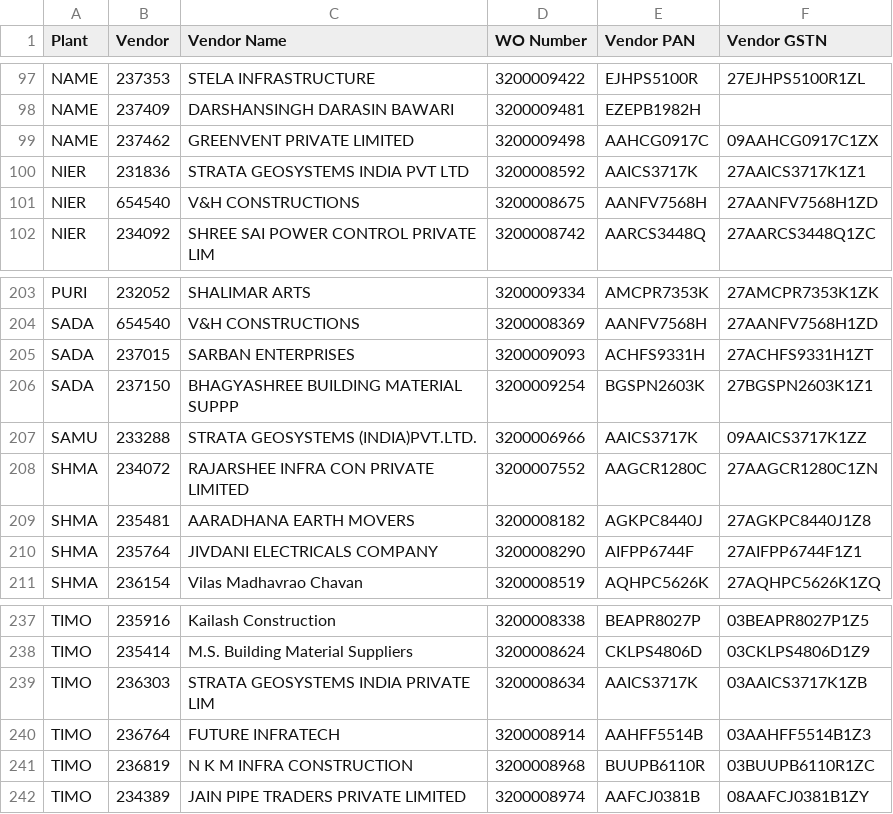
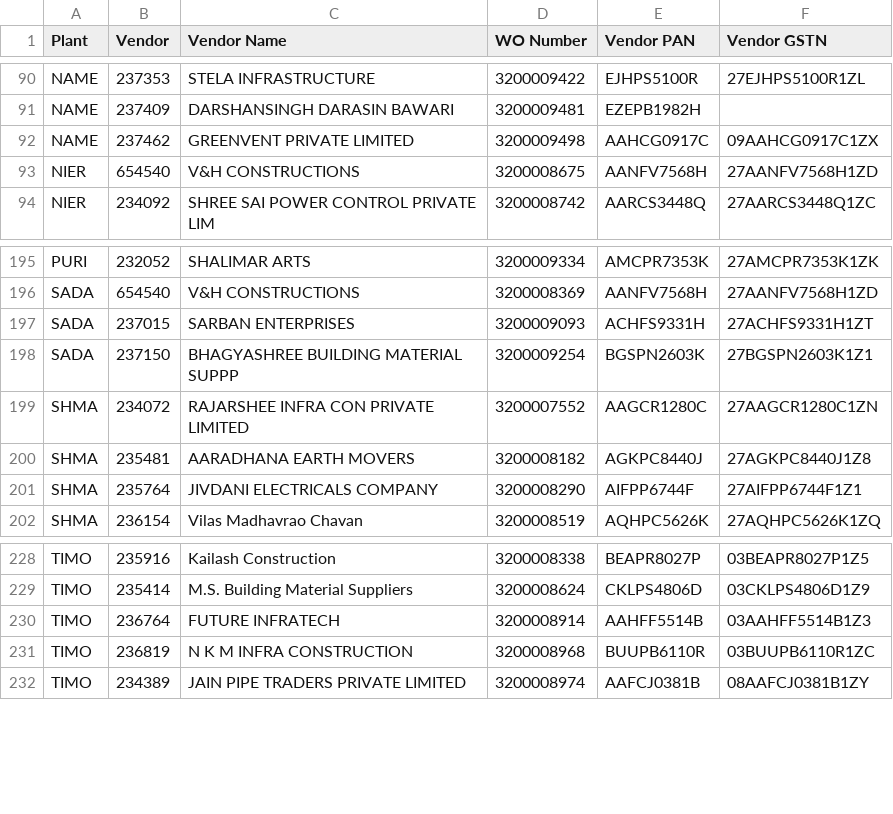
Before and after one commit to 3tharva/epftracker, a CSV file: vendorList.csv, drawn as a sheet; only a part is shown, gaps mark what is left out; the diff covers the shown part only; the diff names each change by its address in the sheet, - before the commit and + after, or states it on an @@ line.

```diff
--- a/vendorList.csv
+++ b/vendorList.csv
-row 100: NIER | 231836 | STRATA GEOSYSTEMS INDIA PVT LTD | 3200008592 | AAICS3717K | 27AAICS3717K1Z1
-row 207: SAMU | 233288 | STRATA GEOSYSTEMS (INDIA)PVT.LTD. | 3200006966 | AAICS3717K | 09AAICS3717K1ZZ
-row 239: TIMO | 236303 | STRATA GEOSYSTEMS INDIA PRIVATE LIM | 3200008634 | AAICS3717K | 03AAICS3717K1ZB
```
Also changed, not shown: 7 removed rows elsewhere in this file, 3 other files.
